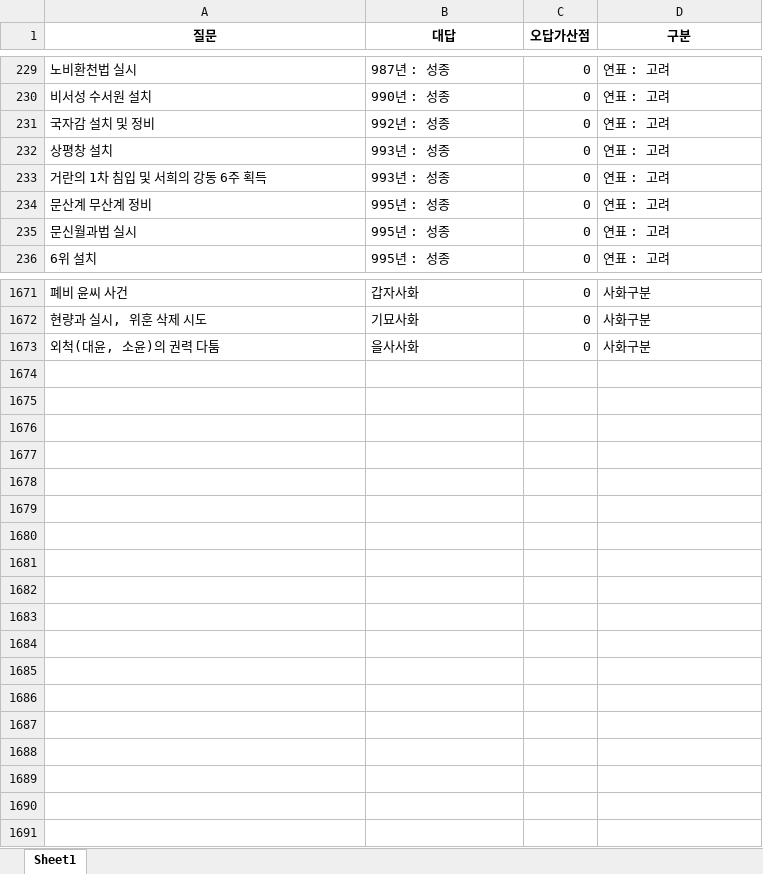
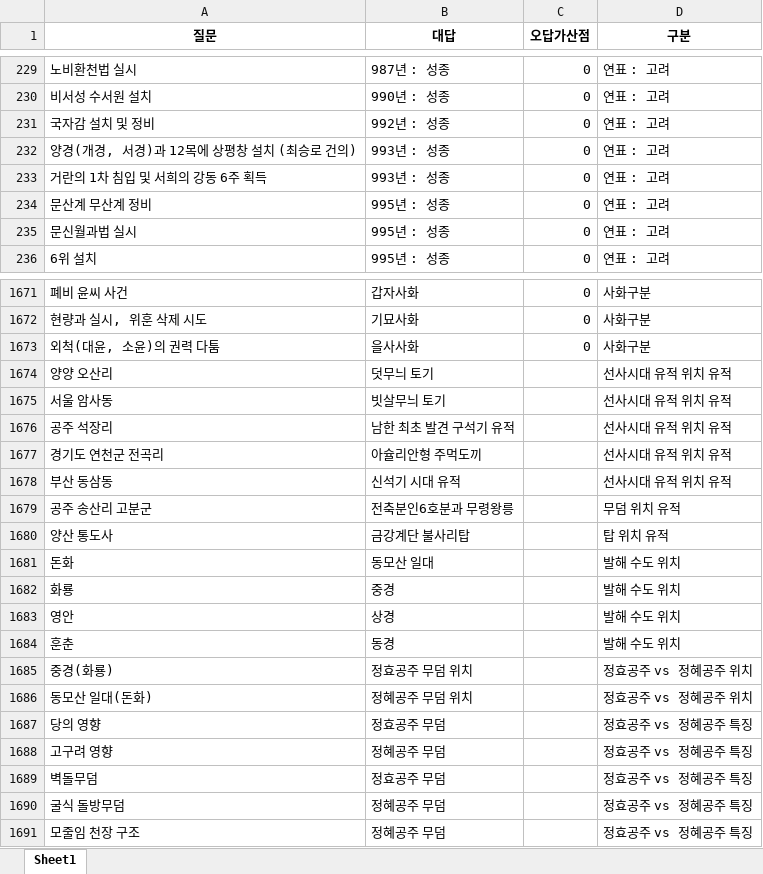
Before and after one commit to Choisignal/Private-Quizlet, an Excel workbook: 학습자료/단답형/한국사 종합.xlsx, sheet Sheet1, drawn as a sheet; only a part is shown, gaps mark what is left out; values as stored, in another font and other column widths than the file's, no borders; the diff names each change by its address in the sheet, - before the commit and + after, or states it on an @@ line.

```diff
--- a/학습자료/단답형/한국사 종합.xlsx (sheet Sheet1)
+++ b/학습자료/단답형/한국사 종합.xlsx (sheet Sheet1)
-A232 (질문): 상평창 설치
+A232 (질문): 양경(개경, 서경)과 12목에 상평창 설치 (최승로 건의)
+row 1674: 양양 오산리 | 덧무늬 토기 |  | 선사시대 유적 위치 유적
+row 1675: 서울 암사동 | 빗살무늬 토기 |  | 선사시대 유적 위치 유적
+row 1676: 공주 석장리 | 남한 최초 발견 구석기 유적 |  | 선사시대 유적 위치 유적
+row 1677: 경기도 연천군 전곡리 | 아슐리안형 주먹도끼 |  | 선사시대 유적 위치 유적
+row 1678: 부산 동삼동 | 신석기 시대 유적 |  | 선사시대 유적 위치 유적
+row 1679: 공주 송산리 고분군 | 전축분인6호분과 무령왕릉 |  | 무덤 위치 유적
+row 1680: 양산 통도사 | 금강계단 불사리탑 |  | 탑 위치 유적
+row 1681: 돈화 | 동모산 일대 |  | 발해 수도 위치
+row 1682: 화룡 | 중경 |  | 발해 수도 위치
+row 1683: 영안 | 상경 |  | 발해 수도 위치
+row 1684: 훈춘 | 동경 |  | 발해 수도 위치
+row 1685: 중경(화룡) | 정효공주 무덤 위치 |  | 정효공주 vs 정혜공주 위치
+row 1686: 동모산 일대(돈화) | 정혜공주 무덤 위치 |  | 정효공주 vs 정혜공주 위치
+row 1687: 당의 영향 | 정효공주 무덤 |  | 정효공주 vs 정혜공주 특징
+row 1688: 고구려 영향 | 정혜공주 무덤 |  | 정효공주 vs 정혜공주 특징
+row 1689: 벽돌무덤 | 정효공주 무덤 |  | 정효공주 vs 정혜공주 특징
+row 1690: 굴식 돌방무덤 | 정혜공주 무덤 |  | 정효공주 vs 정혜공주 특징
+row 1691: 모줄임 천장 구조 | 정혜공주 무덤 |  | 정효공주 vs 정혜공주 특징
```
Also changed, not shown: 학습자료/단답형/영어_단어.xlsx.
